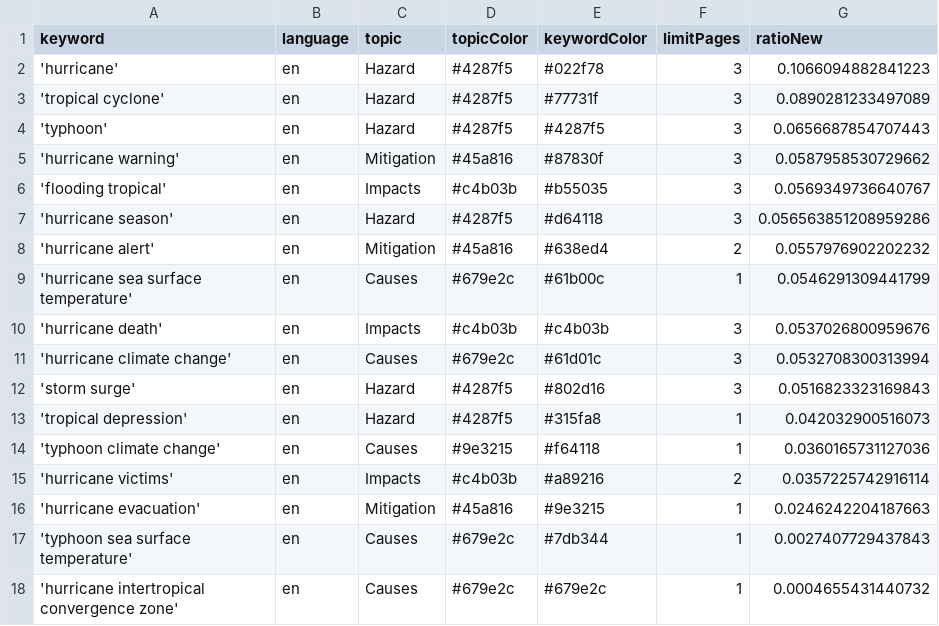
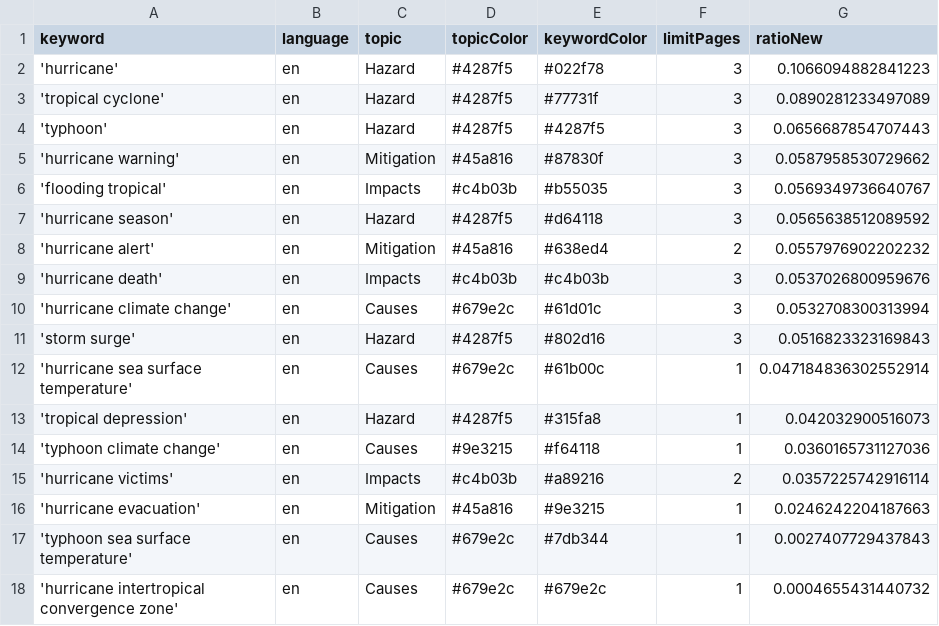
Before and after one commit to jens-news/hurricaneIsComing, a CSV file: keywords.csv, drawn as a sheet.

Commit message:
Commit from GitHub Actions (harvest:0.0)

```diff
--- a/keywords.csv
+++ b/keywords.csv
@@ -6,5 +6,4 @@ keyword,language,topic,topicColor,keywordColor,limitPages,ratioNew
 'flooding tropical',en,Impacts,#c4b03b,#b55035,3,0.0569349736640767
-'hurricane season',en,Hazard,#4287f5,#d64118,3,0.056563851208959286
+'hurricane season',en,Hazard,#4287f5,#d64118,3,0.0565638512089592
 'hurricane alert',en,Mitigation,#45a816,#638ed4,2,0.0557976902202232
-'hurricane sea surface temperature',en,Causes,#679e2c,#61b00c,1,0.0546291309441799
 'hurricane death',en,Impacts,#c4b03b,#c4b03b,3,0.0537026800959676
@@ -12,2 +11,3 @@ keyword,language,topic,topicColor,keywordColor,limitPages,ratioNew
 'storm surge',en,Hazard,#4287f5,#802d16,3,0.0516823323169843
+'hurricane sea surface temperature',en,Causes,#679e2c,#61b00c,1,0.047184836302552914
 'tropical depression',en,Hazard,#4287f5,#315fa8,1,0.042032900516073
```
